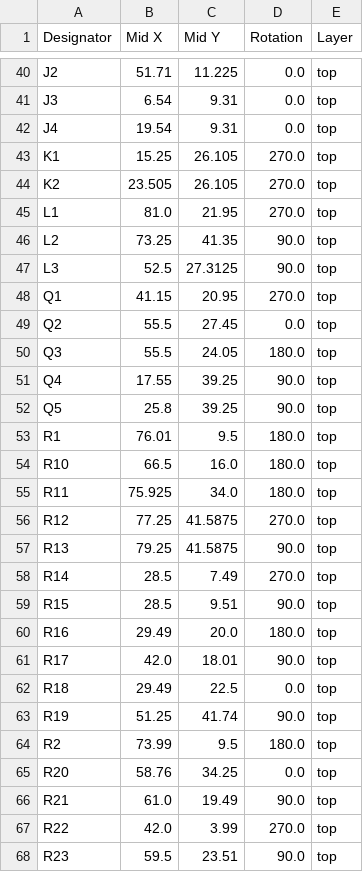
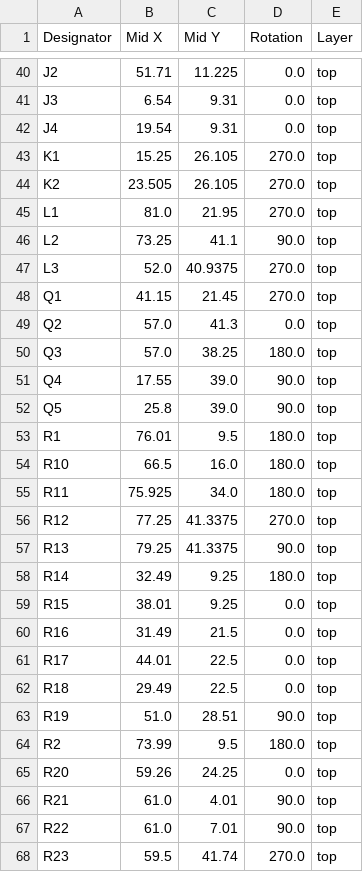
Before and after one commit to thermseekr/esp-poe-2rl, a CSV file: V1/production/positions.csv, drawn as a sheet; only a part is shown, gaps mark what is left out; the diff covers the shown part only.

```diff
--- a/V1/production/positions.csv
+++ b/V1/production/positions.csv
@@ -45,9 +45,9 @@ K2,23.505,26.105,270.0,top
 L1,81.0,21.95,270.0,top
-L2,73.25,41.35,90.0,top
-L3,52.5,27.3125,90.0,top
-Q1,41.15,20.95,270.0,top
-Q2,55.5,27.45,0.0,top
-Q3,55.5,24.05,180.0,top
-Q4,17.55,39.25,90.0,top
-Q5,25.8,39.25,90.0,top
+L2,73.25,41.1,90.0,top
+L3,52.0,40.9375,270.0,top
+Q1,41.15,21.45,270.0,top
+Q2,57.0,41.3,0.0,top
+Q3,57.0,38.25,180.0,top
+Q4,17.55,39.0,90.0,top
+Q5,25.8,39.0,90.0,top
 R1,76.01,9.5,180.0,top
@@ -55,14 +55,14 @@ R10,66.5,16.0,180.0,top
 R11,75.925,34.0,180.0,top
-R12,77.25,41.5875,270.0,top
-R13,79.25,41.5875,90.0,top
-R14,28.5,7.49,270.0,top
-R15,28.5,9.51,90.0,top
-R16,29.49,20.0,180.0,top
-R17,42.0,18.01,90.0,top
+R12,77.25,41.3375,270.0,top
+R13,79.25,41.3375,90.0,top
+R14,32.49,9.25,180.0,top
+R15,38.01,9.25,0.0,top
+R16,31.49,21.5,0.0,top
+R17,44.01,22.5,0.0,top
 R18,29.49,22.5,0.0,top
-R19,51.25,41.74,90.0,top
+R19,51.0,28.51,90.0,top
 R2,73.99,9.5,180.0,top
-R20,58.76,34.25,0.0,top
-R21,61.0,19.49,90.0,top
-R22,42.0,3.99,270.0,top
-R23,59.5,23.51,90.0,top
+R20,59.26,24.25,0.0,top
+R21,61.0,4.01,90.0,top
+R22,61.0,7.01,90.0,top
+R23,59.5,41.74,270.0,top
```
Also changed, not shown: 1 added row and 73 edited cells elsewhere in this file, V1/production/bom.csv, V1/production/designators.csv, 4 other files.
